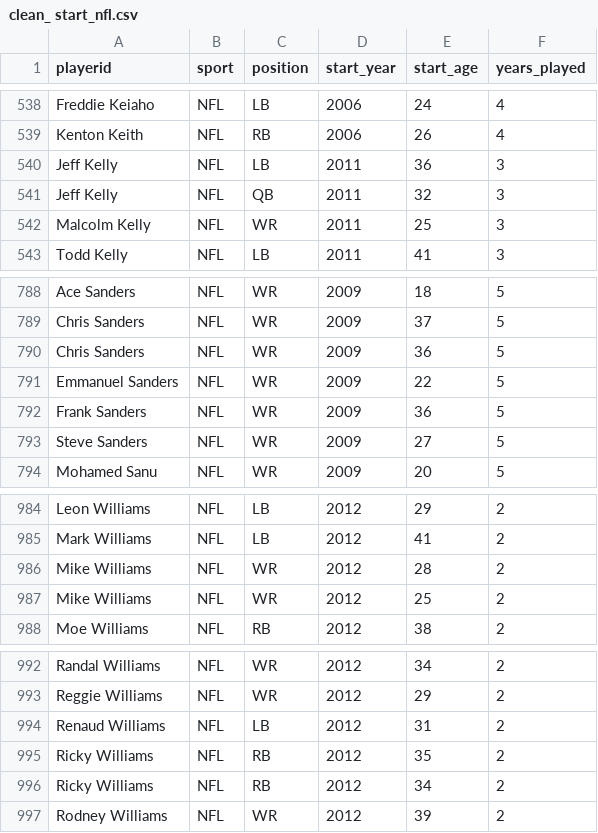
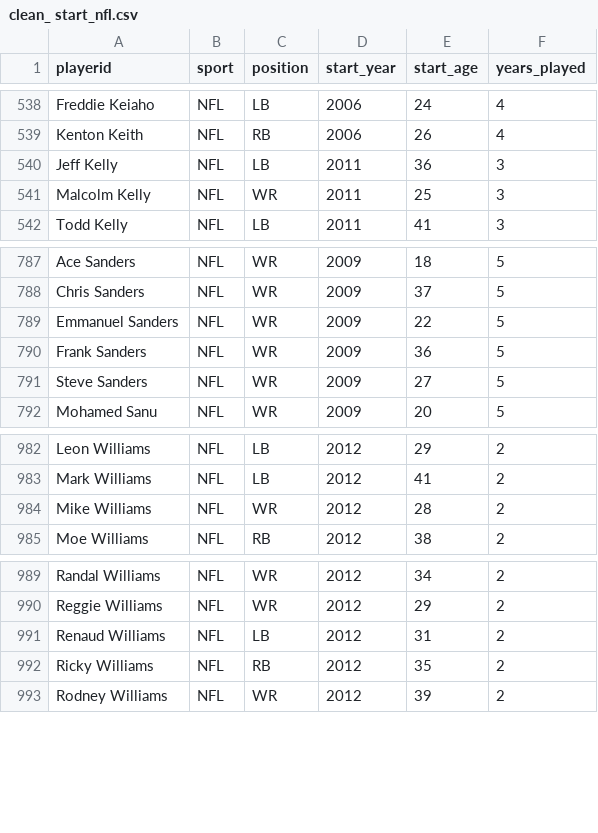
Before and after one commit to aamotz001/Professional-Athlete-Career-Lifetimes, a CSV file: Data/Clean_Data/clean_ start_nfl.csv, drawn as a sheet; only a part is shown, gaps mark what is left out.

```diff
--- a/Data/Clean_Data/clean_ start_nfl.csv
+++ b/Data/Clean_Data/clean_ start_nfl.csv
@@ -540,3 +540,2 @@ Kenton Keith,NFL,RB,2006,26,4
 Jeff Kelly,NFL,LB,2011,36,3
-Jeff Kelly,NFL,QB,2011,32,3
 Malcolm Kelly,NFL,WR,2011,25,3
@@ -789,3 +788,2 @@ Ace Sanders,NFL,WR,2009,18,5
 Chris Sanders,NFL,WR,2009,37,5
-Chris Sanders,NFL,WR,2009,36,5
 Emmanuel Sanders,NFL,WR,2009,22,5
@@ -986,3 +984,2 @@ Mark Williams,NFL,LB,2012,41,2
 Mike Williams,NFL,WR,2012,28,2
-Mike Williams,NFL,WR,2012,25,2
 Moe Williams,NFL,RB,2012,38,2
@@ -995,3 +992,2 @@ Renaud Williams,NFL,LB,2012,31,2
 Ricky Williams,NFL,RB,2012,35,2
-Ricky Williams,NFL,RB,2012,34,2
 Rodney Williams,NFL,WR,2012,39,2
```
Also changed, not shown: Data/Clean_Data/clean_ retire_nfl.csv, 1 other file.
